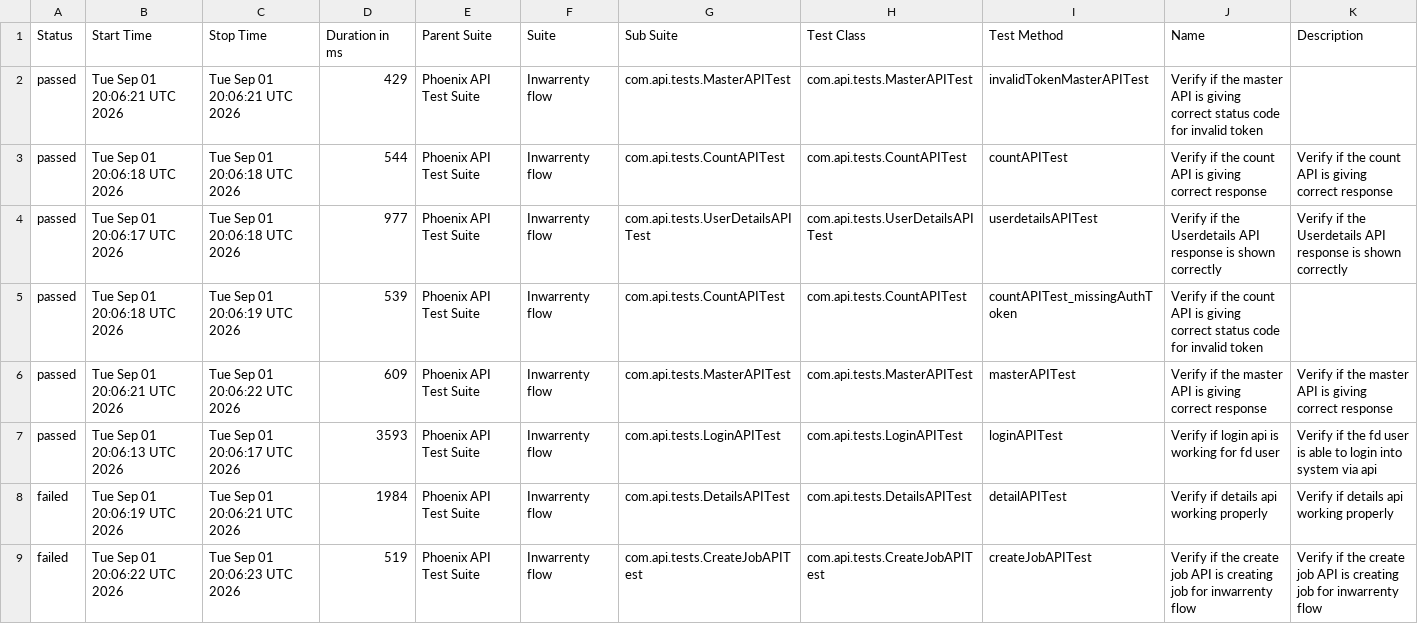
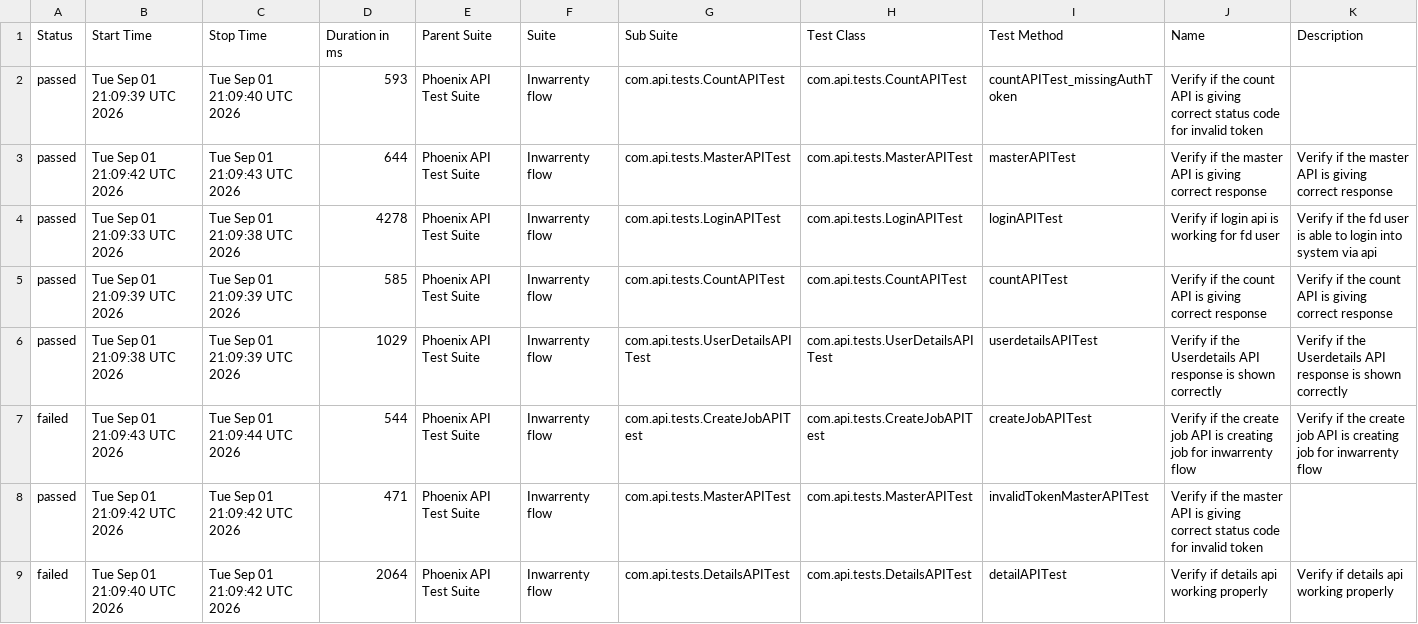
Before and after one commit to AbhijitNaik05/PhoenixTestAutomationFramework, a CSV file: data/suites.csv, drawn as a sheet.

```diff
--- a/data/suites.csv
+++ b/data/suites.csv
@@ -1,9 +1,9 @@
 "Status","Start Time","Stop Time","Duration in ms","Parent Suite","Suite","Sub Suite","Test Class","Test Method","Name","Description"
-"passed","Tue Sep 01 20:06:21 UTC 2026","Tue Sep 01 20:06:21 UTC 2026","429","Phoenix API Test Suite","Inwarrenty flow","com.api.tests.MasterAPITest","com.api.tests.MasterAPITest","invalidTokenMasterAPITest","Verify if the master API is giving correct status code for invalid token",""
-"passed","Tue Sep 01 20:06:18 UTC 2026","Tue Sep 01 20:06:18 UTC 2026","544","Phoenix API Test Suite","Inwarrenty flow","com.api.tests.CountAPITest","com.api.tests.CountAPITest","countAPITest","Verify if the count API is giving correct response","Verify if the count API is giving correct response"
-"passed","Tue Sep 01 20:06:17 UTC 2026","Tue Sep 01 20:06:18 UTC 2026","977","Phoenix API Test Suite","Inwarrenty flow","com.api.tests.UserDetailsAPITest","com.api.tests.UserDetailsAPITest","userdetailsAPITest","Verify if the Userdetails API response is shown correctly","Verify if the Userdetails API response is shown correctly"
-"passed","Tue Sep 01 20:06:18 UTC 2026","Tue Sep 01 20:06:19 UTC 2026","539","Phoenix API Test Suite","Inwarrenty flow","com.api.tests.CountAPITest","com.api.tests.CountAPITest","countAPITest_missingAuthToken","Verify if the count API is giving correct status code for invalid token",""
-"passed","Tue Sep 01 20:06:21 UTC 2026","Tue Sep 01 20:06:22 UTC 2026","609","Phoenix API Test Suite","Inwarrenty flow","com.api.tests.MasterAPITest","com.api.tests.MasterAPITest","masterAPITest","Verify if the master API is giving correct response","Verify if the master API is giving correct response"
-"passed","Tue Sep 01 20:06:13 UTC 2026","Tue Sep 01 20:06:17 UTC 2026","3593","Phoenix API Test Suite","Inwarrenty flow","com.api.tests.LoginAPITest","com.api.tests.LoginAPITest","loginAPITest","Verify if login api is working for fd user","Verify if the fd user is able to login into system via api"
-"failed","Tue Sep 01 20:06:19 UTC 2026","Tue Sep 01 20:06:21 UTC 2026","1984","Phoenix API Test Suite","Inwarrenty flow","com.api.tests.DetailsAPITest","com.api.tests.DetailsAPITest","detailAPITest","Verify if details api working properly","Verify if details api working properly"
-"failed","Tue Sep 01 20:06:22 UTC 2026","Tue Sep 01 20:06:23 UTC 2026","519","Phoenix API Test Suite","Inwarrenty flow","com.api.tests.CreateJobAPITest","com.api.tests.CreateJobAPITest","createJobAPITest","Verify if the create job API is creating job for inwarrenty flow","Verify if the create job API is creating job for inwarrenty flow"
+"passed","Tue Sep 01 21:09:39 UTC 2026","Tue Sep 01 21:09:40 UTC 2026","593","Phoenix API Test Suite","Inwarrenty flow","com.api.tests.CountAPITest","com.api.tests.CountAPITest","countAPITest_missingAuthToken","Verify if the count API is giving correct status code for invalid token",""
+"passed","Tue Sep 01 21:09:42 UTC 2026","Tue Sep 01 21:09:43 UTC 2026","644","Phoenix API Test Suite","Inwarrenty flow","com.api.tests.MasterAPITest","com.api.tests.MasterAPITest","masterAPITest","Verify if the master API is giving correct response","Verify if the master API is giving correct response"
+"passed","Tue Sep 01 21:09:33 UTC 2026","Tue Sep 01 21:09:38 UTC 2026","4278","Phoenix API Test Suite","Inwarrenty flow","com.api.tests.LoginAPITest","com.api.tests.LoginAPITest","loginAPITest","Verify if login api is working for fd user","Verify if the fd user is able to login into system via api"
+"passed","Tue Sep 01 21:09:39 UTC 2026","Tue Sep 01 21:09:39 UTC 2026","585","Phoenix API Test Suite","Inwarrenty flow","com.api.tests.CountAPITest","com.api.tests.CountAPITest","countAPITest","Verify if the count API is giving correct response","Verify if the count API is giving correct response"
+"passed","Tue Sep 01 21:09:38 UTC 2026","Tue Sep 01 21:09:39 UTC 2026","1029","Phoenix API Test Suite","Inwarrenty flow","com.api.tests.UserDetailsAPITest","com.api.tests.UserDetailsAPITest","userdetailsAPITest","Verify if the Userdetails API response is shown correctly","Verify if the Userdetails API response is shown correctly"
+"failed","Tue Sep 01 21:09:43 UTC 2026","Tue Sep 01 21:09:44 UTC 2026","544","Phoenix API Test Suite","Inwarrenty flow","com.api.tests.CreateJobAPITest","com.api.tests.CreateJobAPITest","createJobAPITest","Verify if the create job API is creating job for inwarrenty flow","Verify if the create job API is creating job for inwarrenty flow"
+"passed","Tue Sep 01 21:09:42 UTC 2026","Tue Sep 01 21:09:42 UTC 2026","471","Phoenix API Test Suite","Inwarrenty flow","com.api.tests.MasterAPITest","com.api.tests.MasterAPITest","invalidTokenMasterAPITest","Verify if the master API is giving correct status code for invalid token",""
+"failed","Tue Sep 01 21:09:40 UTC 2026","Tue Sep 01 21:09:42 UTC 2026","2064","Phoenix API Test Suite","Inwarrenty flow","com.api.tests.DetailsAPITest","com.api.tests.DetailsAPITest","detailAPITest","Verify if details api working properly","Verify if details api working properly"
```
Also changed, not shown: data/behaviors.csv, 51 other files.
